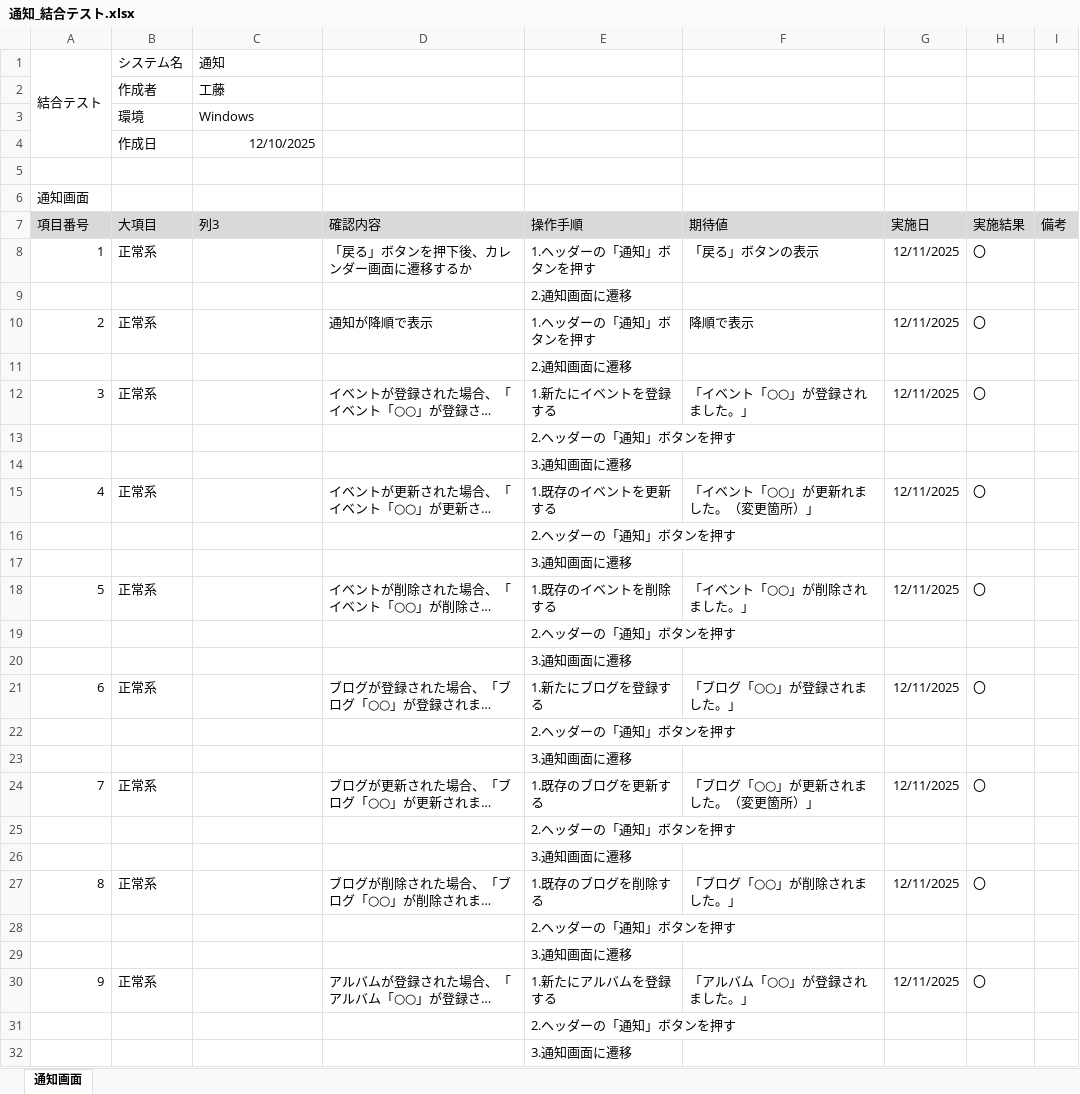
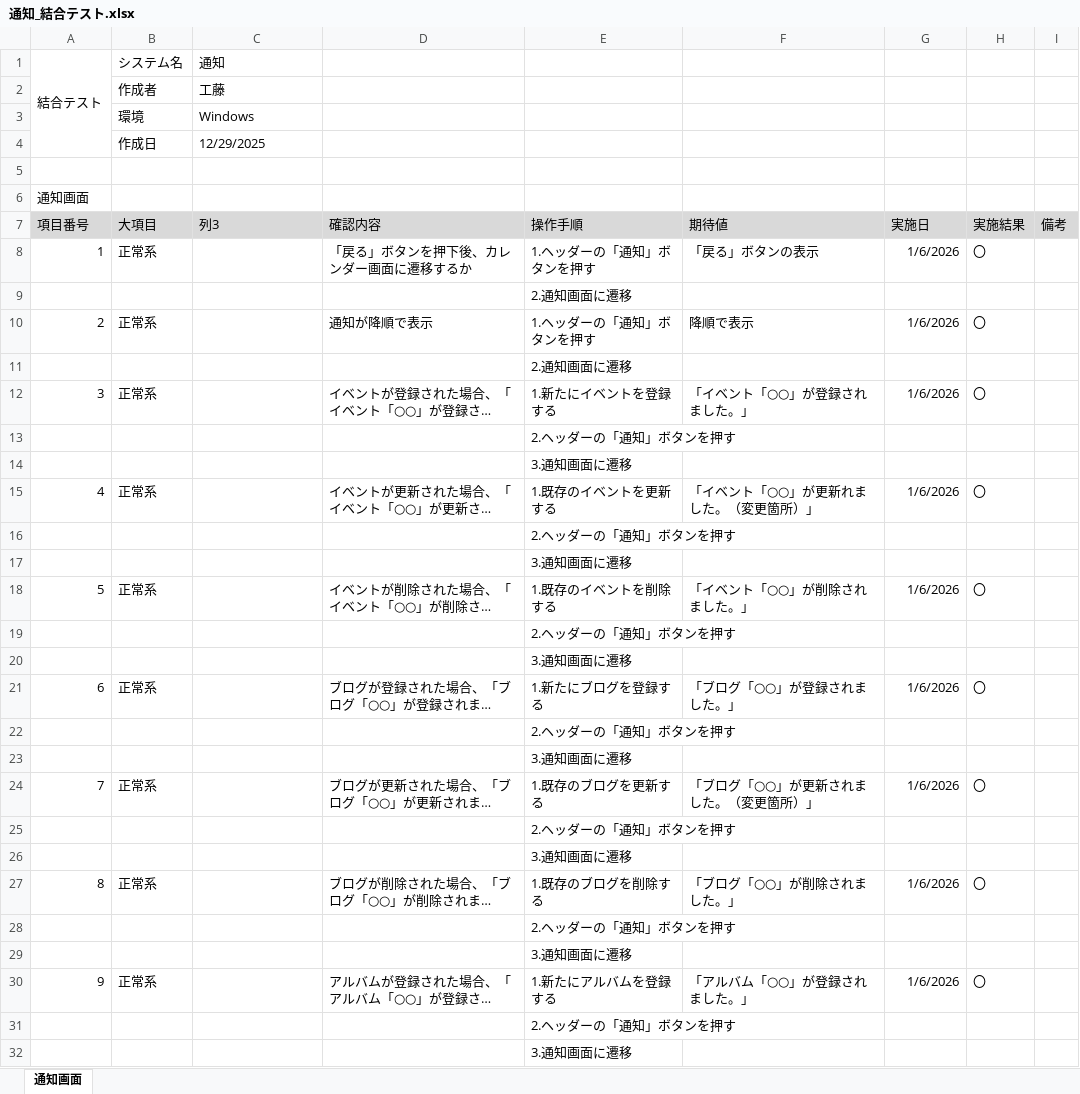
Before and after one commit to KeinF0rest/integration-test, an Excel workbook: 通知_結合テスト.xlsx, sheet 通知画面, drawn as a sheet; only a part is shown; long unchanged cells end in …; values as stored, in another font and other column widths than the file's, no borders; table styles not drawn; the diff covers the shown part only; the diff names each change by its address in the sheet, - before the commit and + after, or states it on an @@ line.

Commit message:
通知_結合テストの実施

```diff
--- a/通知_結合テスト.xlsx (sheet 通知画面)
+++ b/通知_結合テスト.xlsx (sheet 通知画面)
-C4 (列3): 12/10/2025
+C4 (列3): 12/29/2025
-C4 alignment: right
+C4 alignment: left
-G8 (実施日): 12/11/2025
+G8 (実施日): 1/6/2026
-G10 (実施日): 12/11/2025
+G10 (実施日): 1/6/2026
-G12 (実施日): 12/11/2025
+G12 (実施日): 1/6/2026
-G15 (実施日): 12/11/2025
+G15 (実施日): 1/6/2026
-G18 (実施日): 12/11/2025
+G18 (実施日): 1/6/2026
-G21 (実施日): 12/11/2025
+G21 (実施日): 1/6/2026
-G24 (実施日): 12/11/2025
+G24 (実施日): 1/6/2026
-G27 (実施日): 12/11/2025
+G27 (実施日): 1/6/2026
-G30 (実施日): 12/11/2025
+G30 (実施日): 1/6/2026
```
Also changed, not shown: 4 added rows and 11 edited cells elsewhere in this sheet.
